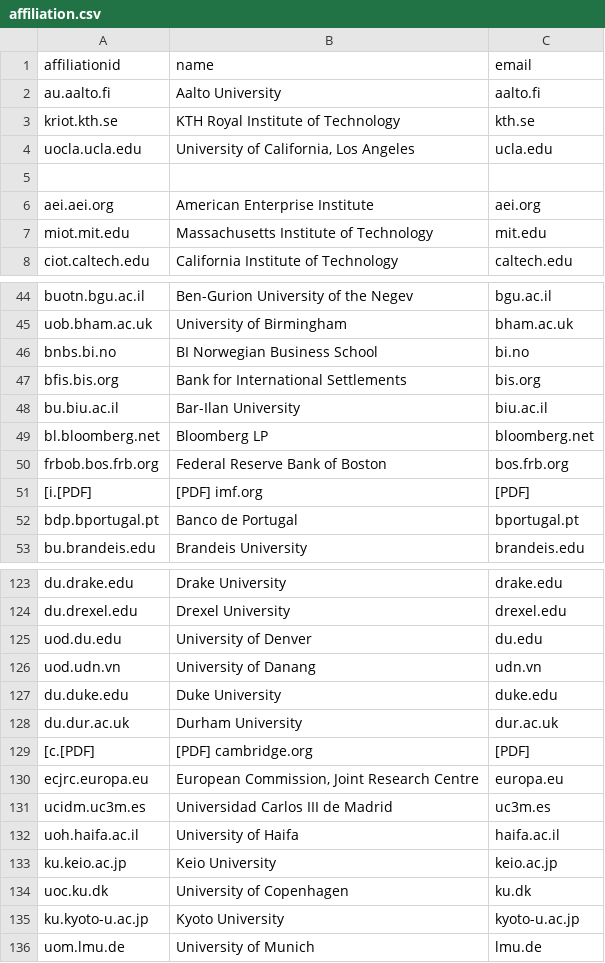
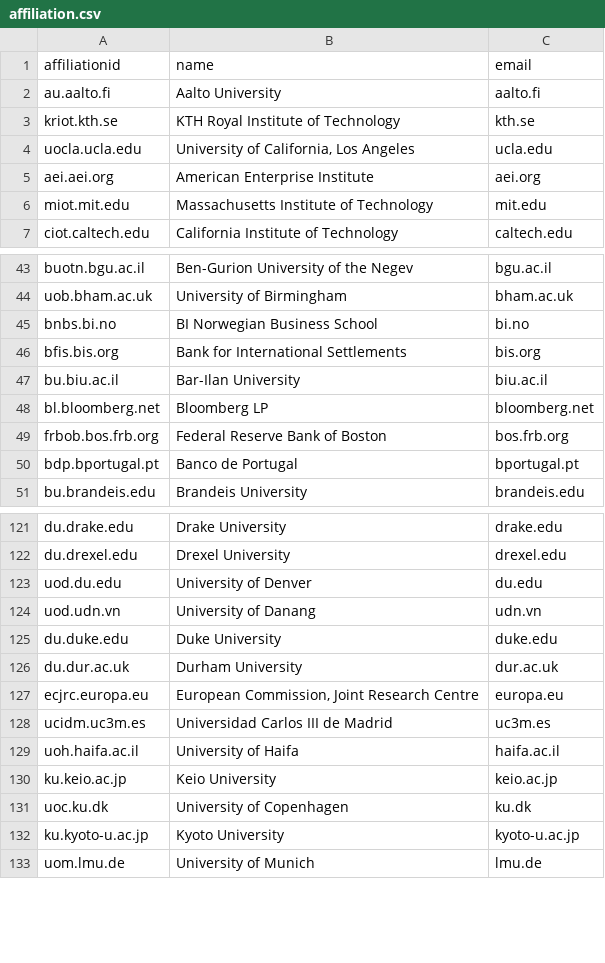
Before and after one commit to macs30122-winter23/final-project-netrunner, a CSV file: affiliation.csv, drawn as a sheet; only a part is shown, gaps mark what is left out.

```diff
--- a/affiliation.csv
+++ b/affiliation.csv
@@ -4,3 +4,2 @@ kriot.kth.se,KTH Royal Institute of Technology,kth.se
 uocla.ucla.edu,"University of California, Los Angeles",ucla.edu
-,,
 aei.aei.org,American Enterprise Institute,aei.org
@@ -50,3 +49,2 @@ bl.bloomberg.net,Bloomberg LP,bloomberg.net
 frbob.bos.frb.org,Federal Reserve Bank of Boston,bos.frb.org
-[i.[PDF],[PDF] imf.org,[PDF]
 bdp.bportugal.pt,Banco de Portugal,bportugal.pt
@@ -128,3 +126,2 @@ du.duke.edu,Duke University,duke.edu
 du.dur.ac.uk,Durham University,dur.ac.uk
-[c.[PDF],[PDF] cambridge.org,[PDF]
 ecjrc.europa.eu,"European Commission, Joint Research Centre",europa.eu
```
Also changed, not shown: affiliation_no_header.csv, email_affiliation.csv, 7 other files.
